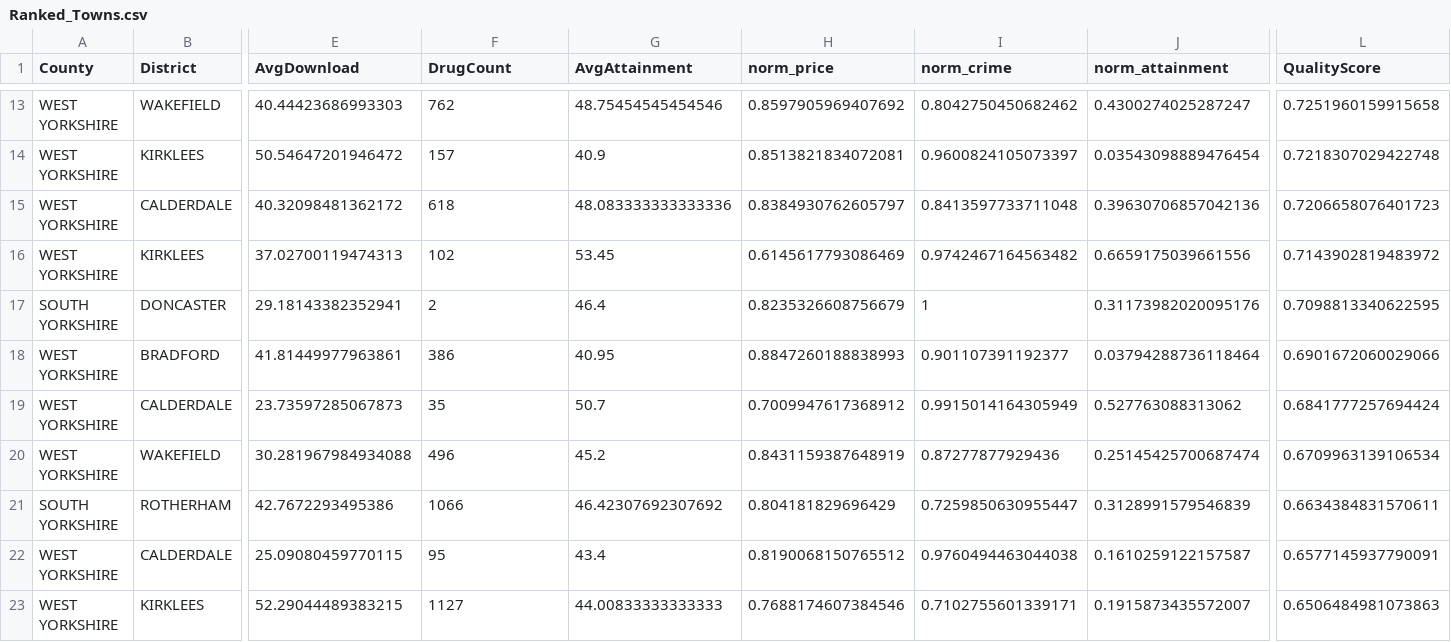
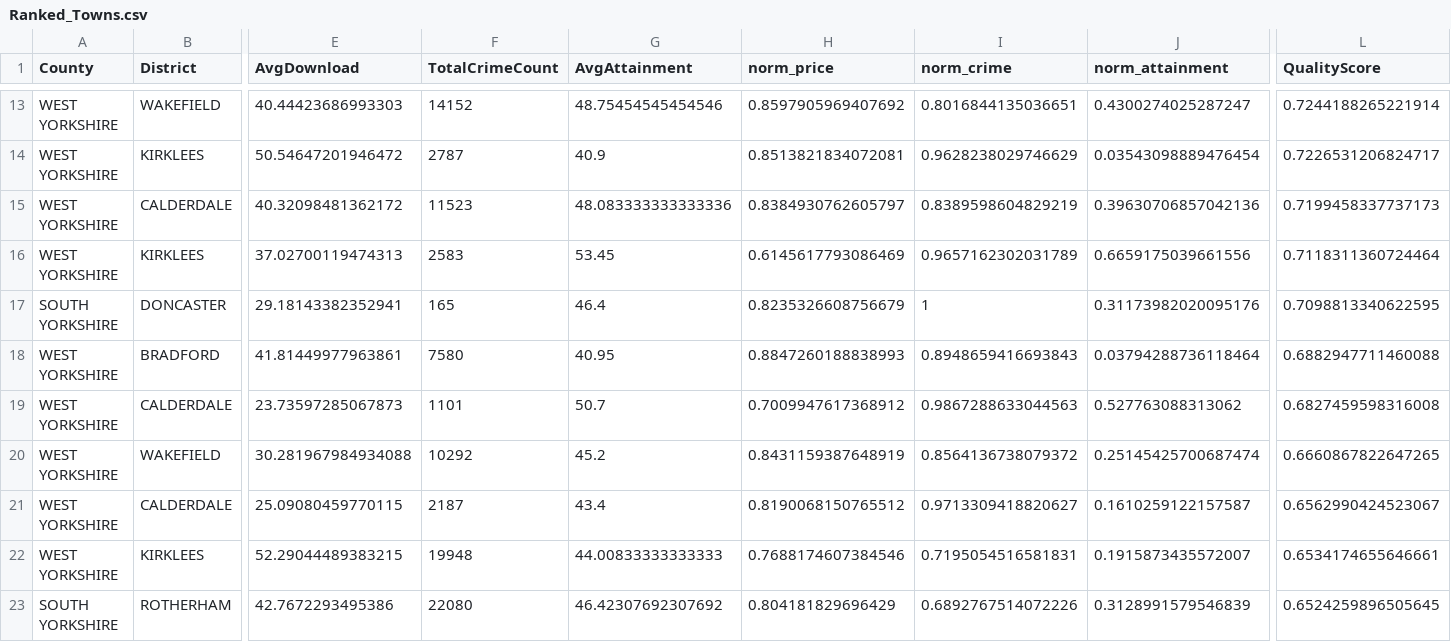
Before and after one commit to Shreyash-Adhikari1/DataScience_Assignment, a CSV file: RecommendationSystem/Ranked_Towns.csv, drawn as a sheet; only a part is shown, gaps mark what is left out; removed rows and columns are numbered as before the commit, all else as after; rows hold the shown columns only; the diff covers the shown part only; the diff names each change by its address in the sheet, - before the commit and + after, or states it on an @@ line.

Commit message:
Issue with only considering Drug Crimes for Recommendation Fix

```diff
--- a/RecommendationSystem/Ranked_Towns.csv
+++ b/RecommendationSystem/Ranked_Towns.csv
-F1: DrugCount
+F1: TotalCrimeCount
-F13 (TotalCrimeCount): 762
+F13 (TotalCrimeCount): 14152
-I13 (norm_crime): 0.8042750450682462
+I13 (norm_crime): 0.8016844135036651
-L13 (QualityScore): 0.7251960159915658
+L13 (QualityScore): 0.7244188265221914
-F14 (TotalCrimeCount): 157
+F14 (TotalCrimeCount): 2787
-I14 (norm_crime): 0.9600824105073397
+I14 (norm_crime): 0.9628238029746629
-L14 (QualityScore): 0.7218307029422748
+L14 (QualityScore): 0.7226531206824717
-F15 (TotalCrimeCount): 618
+F15 (TotalCrimeCount): 11523
-I15 (norm_crime): 0.8413597733711048
+I15 (norm_crime): 0.8389598604829219
-L15 (QualityScore): 0.7206658076401723
+L15 (QualityScore): 0.7199458337737173
-F16 (TotalCrimeCount): 102
+F16 (TotalCrimeCount): 2583
-I16 (norm_crime): 0.9742467164563482
+I16 (norm_crime): 0.9657162302031789
-L16 (QualityScore): 0.7143902819483972
+L16 (QualityScore): 0.7118311360724464
-F17 (TotalCrimeCount): 2
+F17 (TotalCrimeCount): 165
-F18 (TotalCrimeCount): 386
+F18 (TotalCrimeCount): 7580
-I18 (norm_crime): 0.901107391192377
+I18 (norm_crime): 0.8948659416693843
-L18 (QualityScore): 0.6901672060029066
+L18 (QualityScore): 0.6882947711460088
-F19 (TotalCrimeCount): 35
+F19 (TotalCrimeCount): 1101
-I19 (norm_crime): 0.9915014164305949
+I19 (norm_crime): 0.9867288633044563
-L19 (QualityScore): 0.6841777257694424
+L19 (QualityScore): 0.6827459598316008
-F20 (TotalCrimeCount): 496
+F20 (TotalCrimeCount): 10292
-I20 (norm_crime): 0.87277877929436
+I20 (norm_crime): 0.8564136738079372
-L20 (QualityScore): 0.6709963139106534
+L20 (QualityScore): 0.6660867822647265
-row 21: SOUTH YORKSHIRE | ROTHERHAM | 42.7672293495386 | 1066 | 46.42307692307692 | 0.804181829696429 | 0.7259850630955447 | 0.3128991579546839 | 0.6634384831570611
-F21 (TotalCrimeCount): 95
+F21 (TotalCrimeCount): 2187
-I21 (norm_crime): 0.9760494463044038
+I21 (norm_crime): 0.9713309418820627
-L21 (QualityScore): 0.6577145937790091
+L21 (QualityScore): 0.6562990424523067
-F22 (TotalCrimeCount): 1127
+F22 (TotalCrimeCount): 19948
-I22 (norm_crime): 0.7102755601339171
+I22 (norm_crime): 0.7195054516581831
-L22 (QualityScore): 0.6506484981073863
+L22 (QualityScore): 0.6534174655646661
+row 23: SOUTH YORKSHIRE | ROTHERHAM | 42.7672293495386 | 22080 | 46.42307692307692 | 0.804181829696429 | 0.6892767514072226 | 0.3128991579546839 | 0.6524259896505645
```
Also changed, not shown: 4 added rows, 4 removed rows and 46 edited cells elsewhere in this file, 2 other files.
